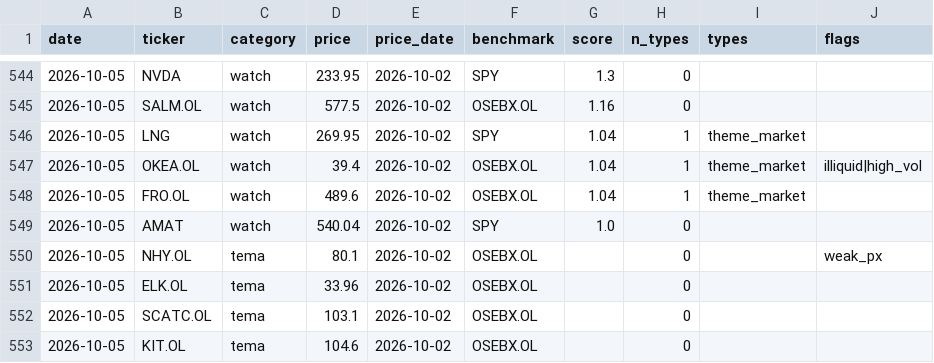
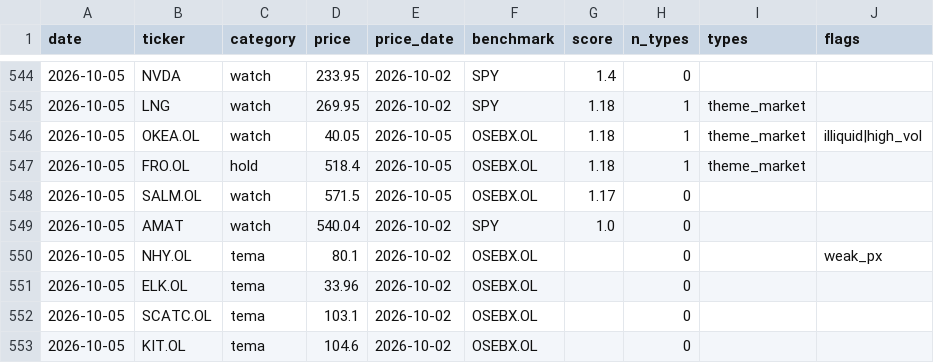
Before and after one commit to Feelwet/signal-tool, a CSV file: logs/categories.csv, drawn as a sheet; only a part is shown, gaps mark what is left out; the diff covers the shown part only.

```diff
--- a/logs/categories.csv
+++ b/logs/categories.csv
@@ -544,6 +544,6 @@ date,ticker,category,price,price_date,benchmark,score,n_types,types,flags
-2026-10-05,NVDA,watch,233.95,2026-10-02,SPY,1.3,0,,
-2026-10-05,SALM.OL,watch,577.5,2026-10-02,OSEBX.OL,1.16,0,,
-2026-10-05,LNG,watch,269.95,2026-10-02,SPY,1.04,1,theme_market,
-2026-10-05,OKEA.OL,watch,39.4,2026-10-02,OSEBX.OL,1.04,1,theme_market,illiquid|high_vol
-2026-10-05,FRO.OL,watch,489.6,2026-10-02,OSEBX.OL,1.04,1,theme_market,
+2026-10-05,NVDA,watch,233.95,2026-10-02,SPY,1.4,0,,
+2026-10-05,LNG,watch,269.95,2026-10-02,SPY,1.18,1,theme_market,
+2026-10-05,OKEA.OL,watch,40.05,2026-10-05,OSEBX.OL,1.18,1,theme_market,illiquid|high_vol
+2026-10-05,FRO.OL,hold,518.4,2026-10-05,OSEBX.OL,1.18,1,theme_market,
+2026-10-05,SALM.OL,watch,571.5,2026-10-05,OSEBX.OL,1.17,0,,
 2026-10-05,AMAT,watch,540.04,2026-10-02,SPY,1.0,0,,
```
Also changed, not shown: 4 added rows, 4 removed rows and 68 edited cells elsewhere in this file.
